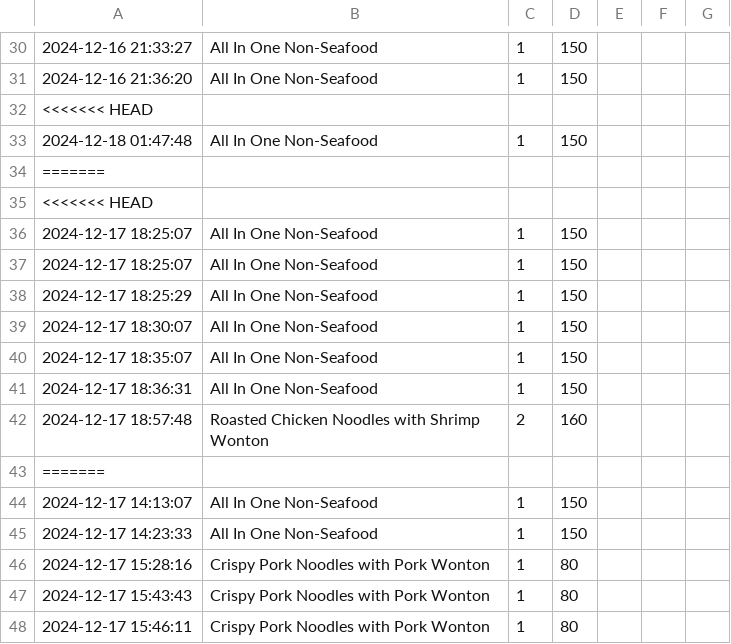
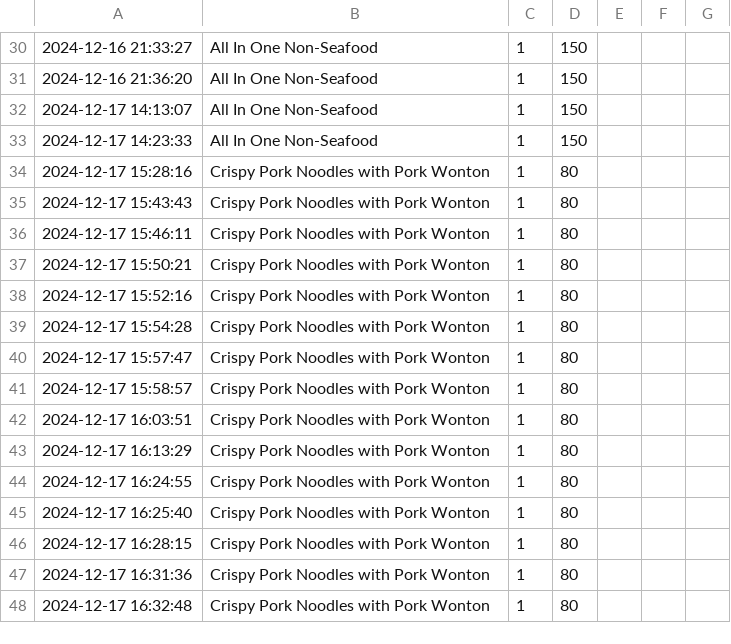
Before and after one commit to Mixkyy/Final-Project-Semester-1, a CSV file: sales_log.csv, drawn as a sheet; only a part is shown, gaps mark what is left out; the shorter side is filled out with more unchanged rows; the diff covers the shown part only.

```diff
--- a/sales_log.csv
+++ b/sales_log.csv
@@ -31,14 +31,2 @@
 2024-12-16 21:36:20,All In One Non-Seafood,1,150
-<<<<<<< HEAD
-2024-12-18 01:47:48,All In One Non-Seafood,1,150
-=======
-<<<<<<< HEAD
-2024-12-17 18:25:07,All In One Non-Seafood,1,150
-2024-12-17 18:25:07,All In One Non-Seafood,1,150
-2024-12-17 18:25:29,All In One Non-Seafood,1,150
-2024-12-17 18:30:07,All In One Non-Seafood,1,150
-2024-12-17 18:35:07,All In One Non-Seafood,1,150
-2024-12-17 18:36:31,All In One Non-Seafood,1,150
-2024-12-17 18:57:48,Roasted Chicken Noodles with Shrimp Wonton,2,160
-=======
 2024-12-17 14:13:07,All In One Non-Seafood,1,150
```
Also changed, not shown: 17 added rows, 2 removed rows and 4 edited cells elsewhere in this file, Ingredient.csv, Menu.csv, 7 other files.
